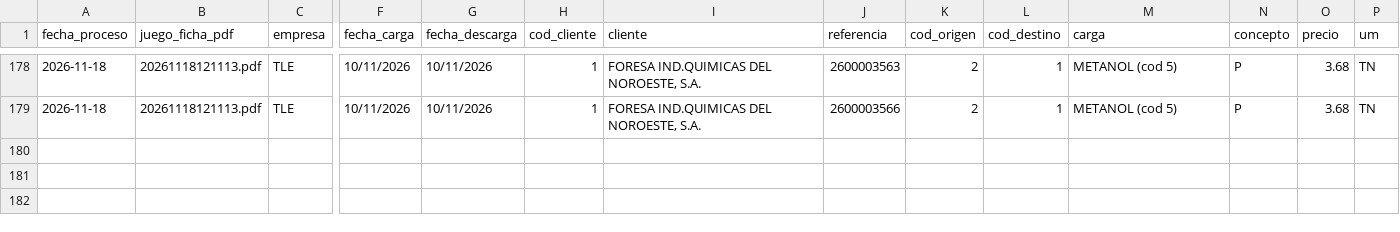
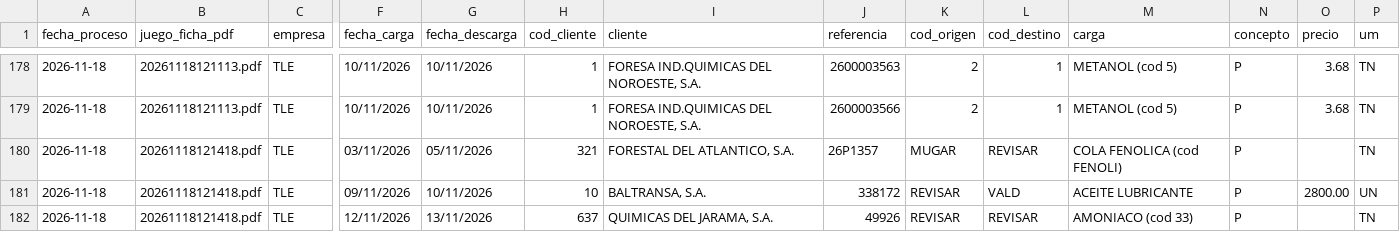
Before and after one commit to julionotaro/Transliquidos_Estevez, a CSV file: datos/registro-procesamiento.csv, drawn as a sheet; only a part is shown, gaps mark what is left out; rows hold the shown columns only; the diff names each change by its address in the sheet, - before the commit and + after, or states it on an @@ line.

```diff
--- a/datos/registro-procesamiento.csv
+++ b/datos/registro-procesamiento.csv
+row 180: 2026-11-18 | 20261118121418.pdf | TLE | 03/11/2026 | 05/11/2026 | 321 | FORESTAL DEL ATLANTICO, S.A. | 26P1357 | MUGAR | REVISAR | COLA FENOLICA (cod FENOLI) | P |  | TN
+row 181: 2026-11-18 | 20261118121418.pdf | TLE | 09/11/2026 | 10/11/2026 | 10 | BALTRANSA, S.A. | 338172 | REVISAR | VALD | ACEITE LUBRICANTE | P | 2800.00 | UN
+row 182: 2026-11-18 | 20261118121418.pdf | TLE | 12/11/2026 | 13/11/2026 | 637 | QUIMICAS DEL JARAMA, S.A. | 49926 | REVISAR | REVISAR | AMONIACO (cod 33) | P |  | TN
```
Also changed, not shown: 8 other files.
